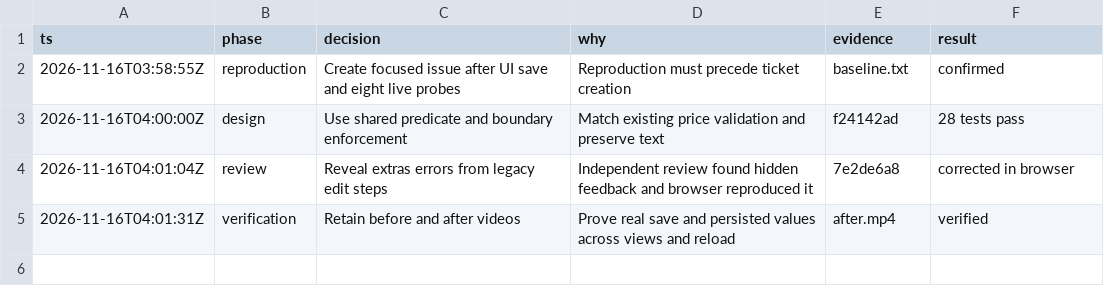
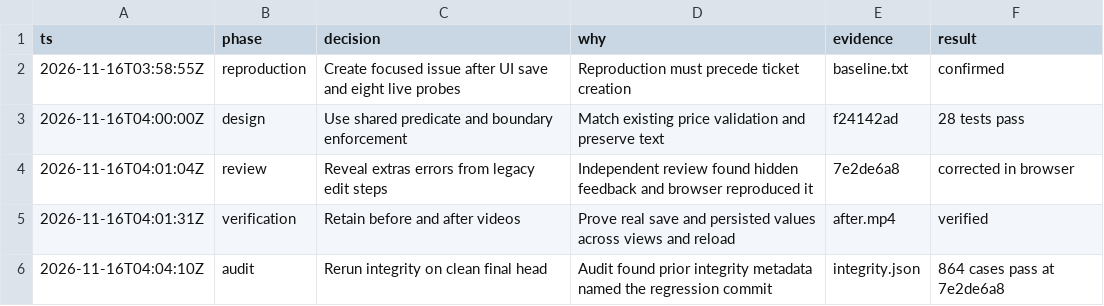
Before and after one commit to hasififwat/hasififwat-mkm-quotation-management-system, a TSV file: decisions.tsv, drawn as a sheet; the diff names each change by its address in the sheet, - before the commit and + after, or states it on an @@ line.

```diff
--- a/decisions.tsv
+++ b/decisions.tsv
+row 6: 2026-11-16T04:04:10Z | audit | Rerun integrity on clean final head | Audit found prior integrity metadata named the regression commit | integrity.json | 864 cases pass at 7e2de6a8
```
Also changed, not shown: 2 other files.
